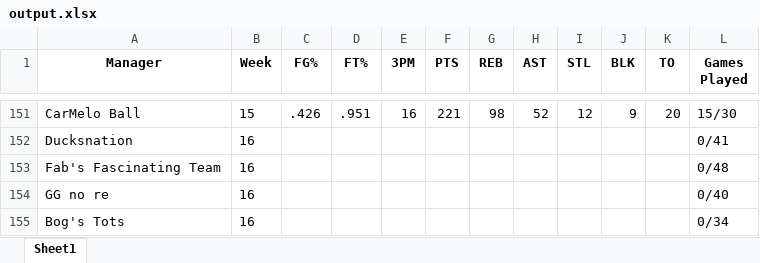
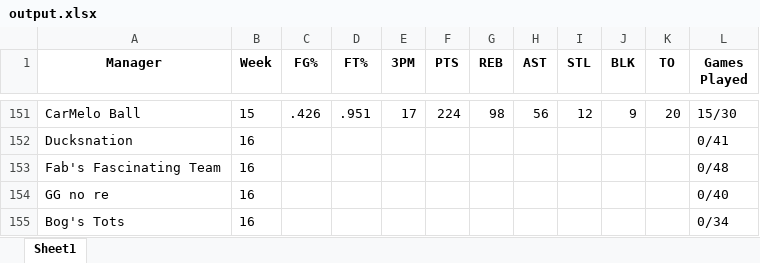
Before and after one commit to jyoun110/FantasyComp, an Excel workbook: output.xlsx, sheet Sheet1, drawn as a sheet; only a part is shown, gaps mark what is left out; values as stored, in another font and other column widths than the file's, no borders; the diff covers the shown part only; the diff names each change by its address in the sheet, - before the commit and + after, or states it on an @@ line.

```diff
--- a/output.xlsx (sheet Sheet1)
+++ b/output.xlsx (sheet Sheet1)
-E151 (3PM): 16
+E151 (3PM): 17
-F151 (PTS): 221
+F151 (PTS): 224
-H151 (AST): 52
+H151 (AST): 56
```
Also changed, not shown: 32 edited cells elsewhere in this sheet.
